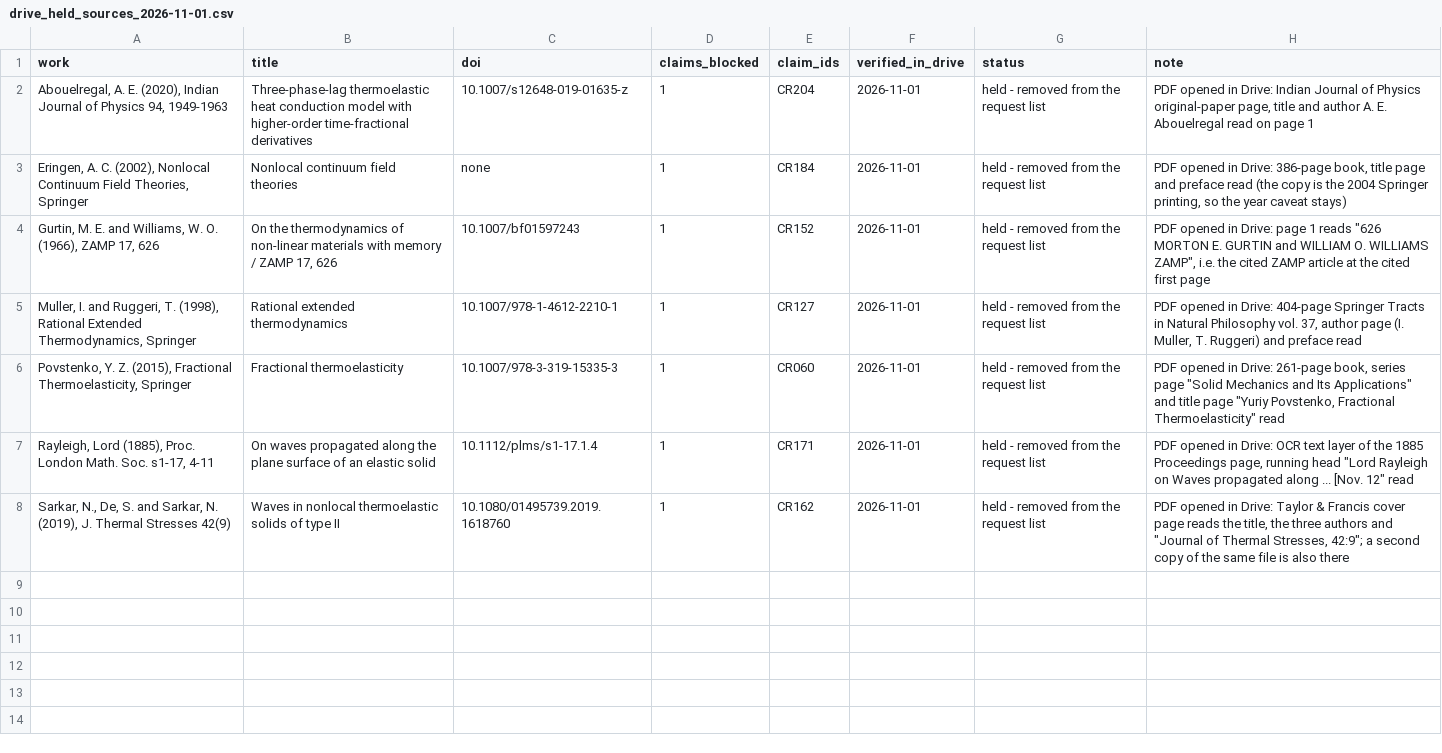
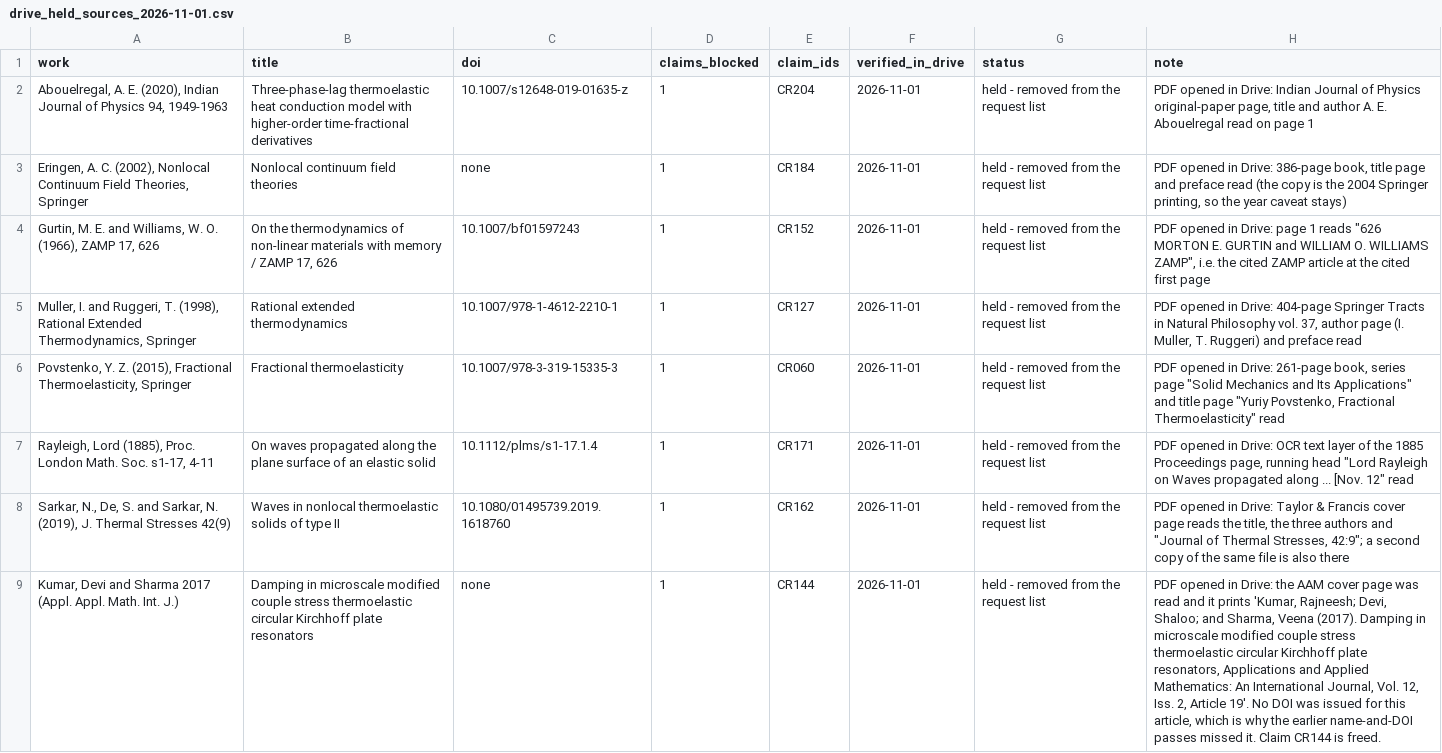
Before and after one commit to vipin-oss/le, a CSV file: paper_v2/arena_deliverables/P3_evidence_claims_B/drive_held_sources_2026-11-01.csv, drawn as a sheet; the diff names each change by its address in the sheet, - before the commit and + after, or states it on an @@ line.

```diff
--- a/paper_v2/arena_deliverables/P3_evidence_claims_B/drive_held_sources_2026-11-01.csv
+++ b/paper_v2/arena_deliverables/P3_evidence_claims_B/drive_held_sources_2026-11-01.csv
+row 9: Kumar, Devi and Sharma 2017 (Appl. Appl. Math. Int. J.) | Damping in microscale modified couple stress thermoelastic circular Kirchhoff plate resonators | none | 1 | CR144 | 2026-11-01 | held - removed from the request list | PDF opened in Drive: the AAM cover page was read and it prints 'Kumar, Rajneesh; Devi, Shaloo; and Sharma, Veena (2017). Damping in microscale modified couple stress thermoelastic circular Kirchhoff plate resonators, Applications and Applied Mathematics: An International Journal, Vol. 12, Iss. 2, Article 19'. No DOI was issued for this article, which is why the earlier name-and-DOI passes missed it. Claim CR144 is freed.
```
Also changed, not shown: paper_v2/arena_deliverables/P3_evidence_claims_B/sources_still_needed_full.csv, 5 other files.
